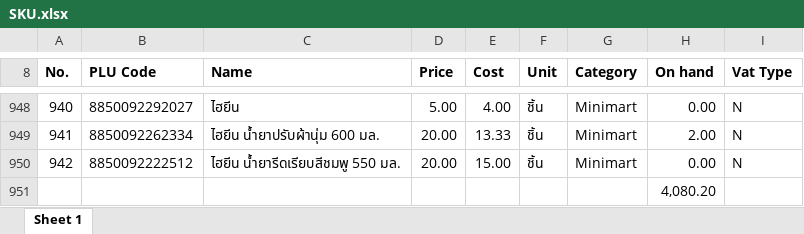
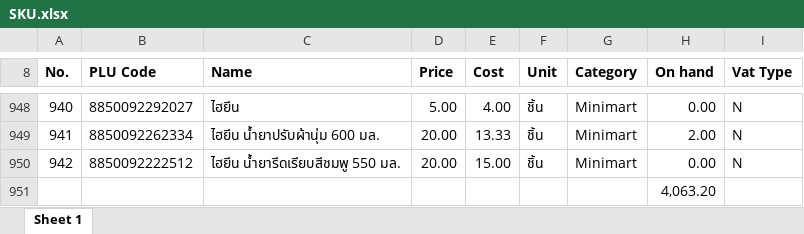
Before and after one commit to pet1486-sys/stock-web-titans-gain, an Excel workbook: stock_data/SKU.xlsx, sheet Sheet 1, drawn as a sheet; only a part is shown, gaps mark what is left out; values as stored, in another font and other column widths than the file's, no borders; the diff covers the shown part only; the diff names each change by its address in the sheet, - before the commit and + after, or states it on an @@ line.

```diff
--- a/stock_data/SKU.xlsx (sheet Sheet 1)
+++ b/stock_data/SKU.xlsx (sheet Sheet 1)
-H951 (On hand): 4,080.20
+H951 (On hand): 4,063.20
```
Also changed, not shown: 11 edited cells elsewhere in this sheet.
